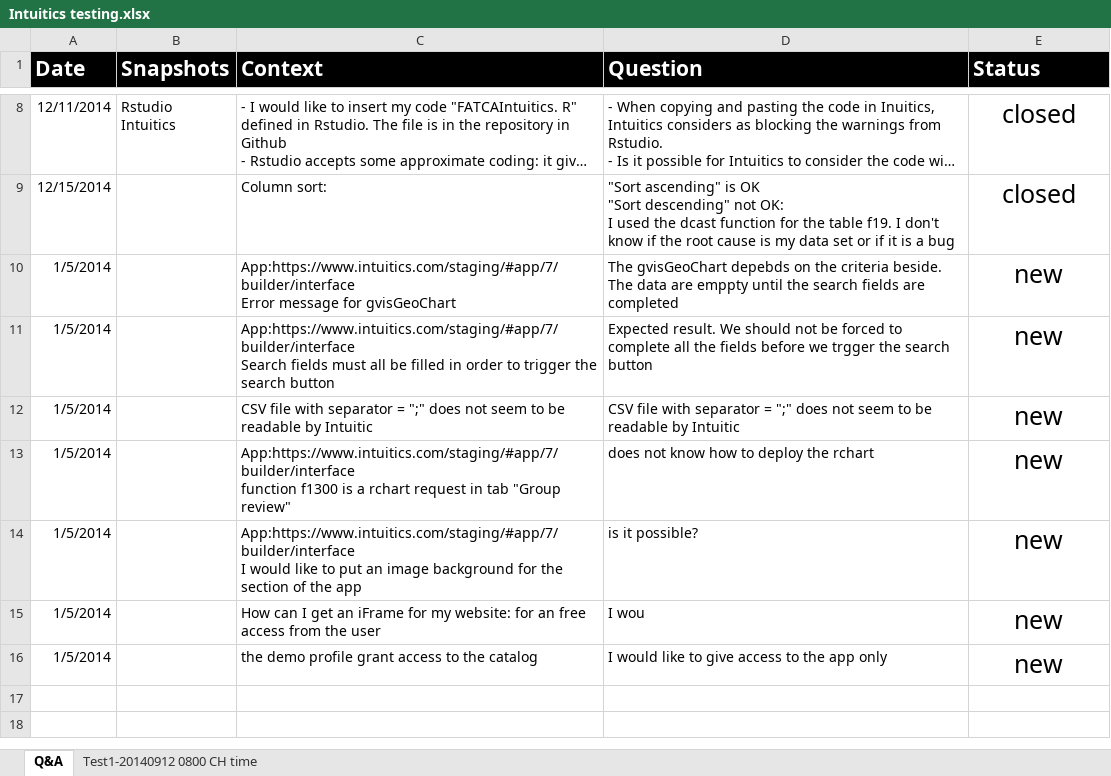
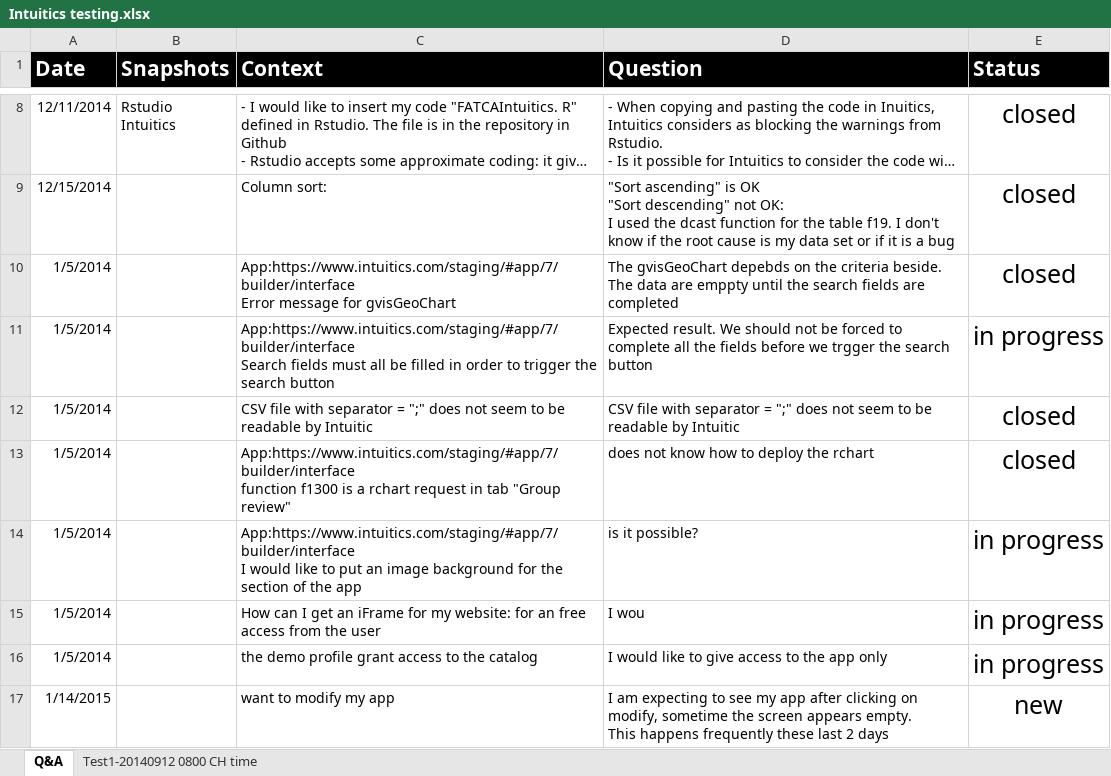
Before and after one commit to charlesberthillon/003.Intuitics, an Excel workbook: Intuitics testing.xlsx, sheet Q&A, drawn as a sheet; only a part is shown, gaps mark what is left out; long unchanged cells end in …; values as stored, in another font and other column widths than the file's, no borders; charts and pictures not drawn; ↵ is a line break in a cell; the diff names each change by its address in the sheet, - before the commit and + after, or states it on an @@ line.

Commit message:
15th commit
intuitics testing

```diff
--- a/Intuitics testing.xlsx (sheet Q&A)
+++ b/Intuitics testing.xlsx (sheet Q&A)
-E10 (Status): new
+E10 (Status): closed
-E11 (Status): new
+E11 (Status): in progress
-E12:E13 (Status): new
+E12:E13 (Status): closed
-E14:E16 (Status): new
+E14:E16 (Status): in progress
+row 17: 1/14/2015 |  | want to modify my app | I am expecting to see my app after clicking on modify, sometime the screen appears empty. ↵ This happens frequently these last 2 days | new
```
Also changed, not shown: charts or pictures.
